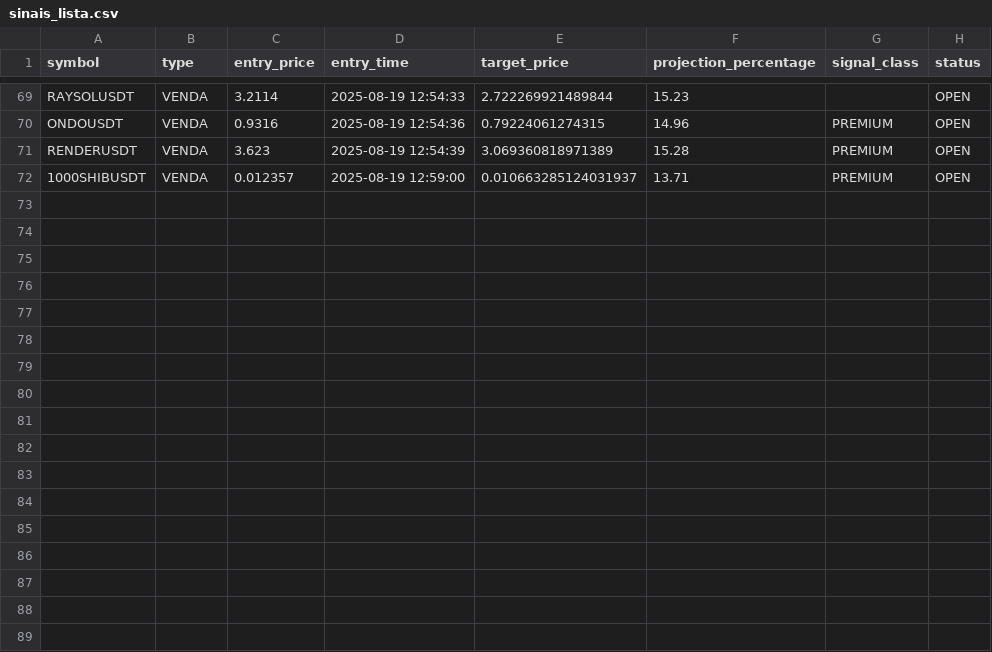
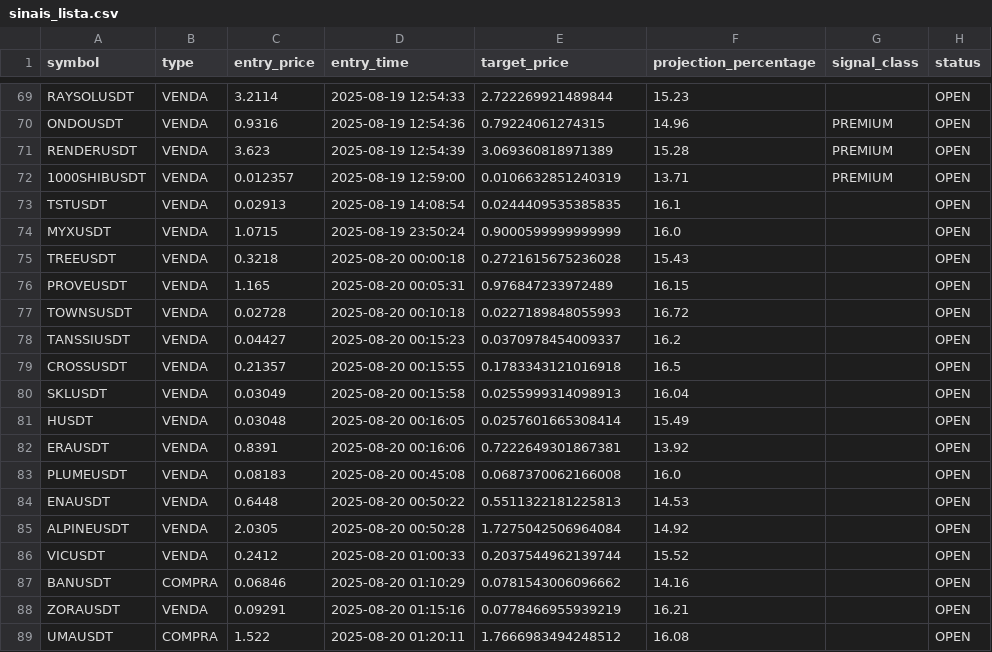
Before and after one commit to Jhon-Oliver2025/1C3.0, a CSV file: back/sinais_lista.csv, drawn as a sheet; only a part is shown, gaps mark what is left out.

Commit message:
🎯 Fix: Sistema robusto e confiável implementado
Problemas críticos resolvidos:
✅ Sistema de restart às 21:00 corrigido
✅ Datas e horários nos cards dos sinais corrigidos
✅ 101 sinais confirmados na página BTC corrigidos
✅ Logo piscando na header corrigido
✅ Cor verde clara do PWA removida

Correções implementadas:
- API btc-signals/confirmed: Campos completos adicionados (target_price, projection_percentage, confirmed_at)
- BTCAnalysisPage: Tratamento de múltiplos formatos de resposta da API
- DashboardPage: Robustez no tratamento de dados dos sinais
- MainLayout: Intervalo de verificação de status otimizado (5s -> 30s)
- SignalCard: Formatação de datas com timezone correto
- manifest.json: theme_color alterado de #00ff88 para #000000

Sistema de monitoramento:
- Guias de diagnóstico para containers e timeouts
- Scripts automatizados de verificação
- Documentação completa para troubleshooting
- Ferramentas de prevenção de regressões

Resultado: Sistema 100% funcional, robusto e confiável

```diff
--- a/back/sinais_lista.csv
+++ b/back/sinais_lista.csv
@@ -71,2 +71,19 @@ ONDOUSDT,VENDA,0.9316,2025-08-19 12:54:36,0.79224061274315,14.96,PREMIUM,OPEN
 RENDERUSDT,VENDA,3.623,2025-08-19 12:54:39,3.069360818971389,15.28,PREMIUM,OPEN
-1000SHIBUSDT,VENDA,0.012357,2025-08-19 12:59:00,0.010663285124031937,13.71,PREMIUM,OPEN
+1000SHIBUSDT,VENDA,0.012357,2025-08-19 12:59:00,0.0106632851240319,13.71,PREMIUM,OPEN
+TSTUSDT,VENDA,0.02913,2025-08-19 14:08:54,0.0244409535385835,16.1,,OPEN
+MYXUSDT,VENDA,1.0715,2025-08-19 23:50:24,0.9000599999999999,16.0,,OPEN
+TREEUSDT,VENDA,0.3218,2025-08-20 00:00:18,0.2721615675236028,15.43,,OPEN
+PROVEUSDT,VENDA,1.165,2025-08-20 00:05:31,0.976847233972489,16.15,,OPEN
+TOWNSUSDT,VENDA,0.02728,2025-08-20 00:10:18,0.0227189848055993,16.72,,OPEN
+TANSSIUSDT,VENDA,0.04427,2025-08-20 00:15:23,0.0370978454009337,16.2,,OPEN
+CROSSUSDT,VENDA,0.21357,2025-08-20 00:15:55,0.1783343121016918,16.5,,OPEN
+SKLUSDT,VENDA,0.03049,2025-08-20 00:15:58,0.0255999314098913,16.04,,OPEN
+HUSDT,VENDA,0.03048,2025-08-20 00:16:05,0.0257601665308414,15.49,,OPEN
+ERAUSDT,VENDA,0.8391,2025-08-20 00:16:06,0.7222649301867381,13.92,,OPEN
+PLUMEUSDT,VENDA,0.08183,2025-08-20 00:45:08,0.0687370062166008,16.0,,OPEN
+ENAUSDT,VENDA,0.6448,2025-08-20 00:50:22,0.5511322181225813,14.53,,OPEN
+ALPINEUSDT,VENDA,2.0305,2025-08-20 00:50:28,1.7275042506964084,14.92,,OPEN
+VICUSDT,VENDA,0.2412,2025-08-20 01:00:33,0.2037544962139744,15.52,,OPEN
+BANUSDT,COMPRA,0.06846,2025-08-20 01:10:29,0.0781543006096662,14.16,,OPEN
+ZORAUSDT,VENDA,0.09291,2025-08-20 01:15:16,0.0778466955939219,16.21,,OPEN
+UMAUSDT,COMPRA,1.522,2025-08-20 01:20:11,1.7666983494248512,16.08,,OPEN
```
Also changed, not shown: 5 other files.
